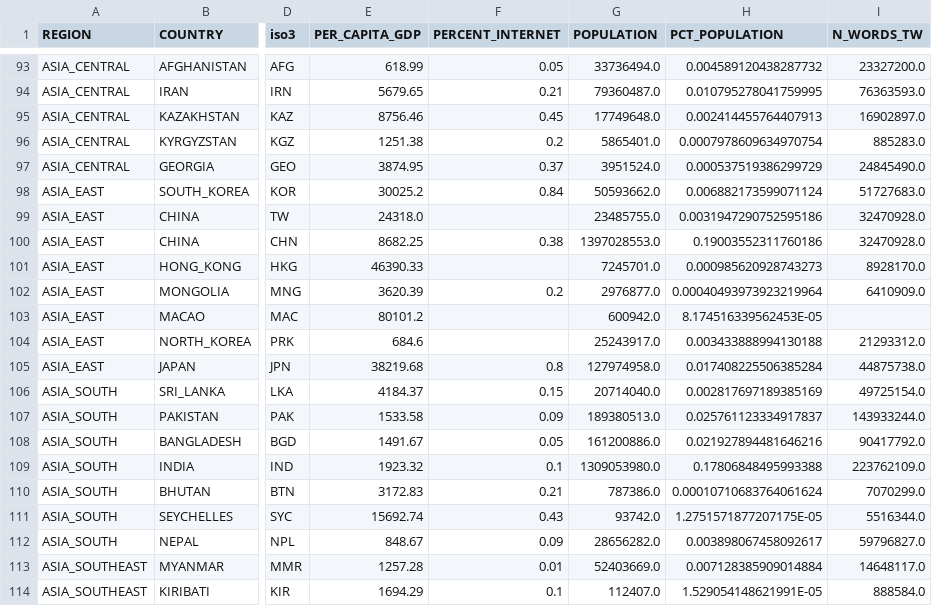
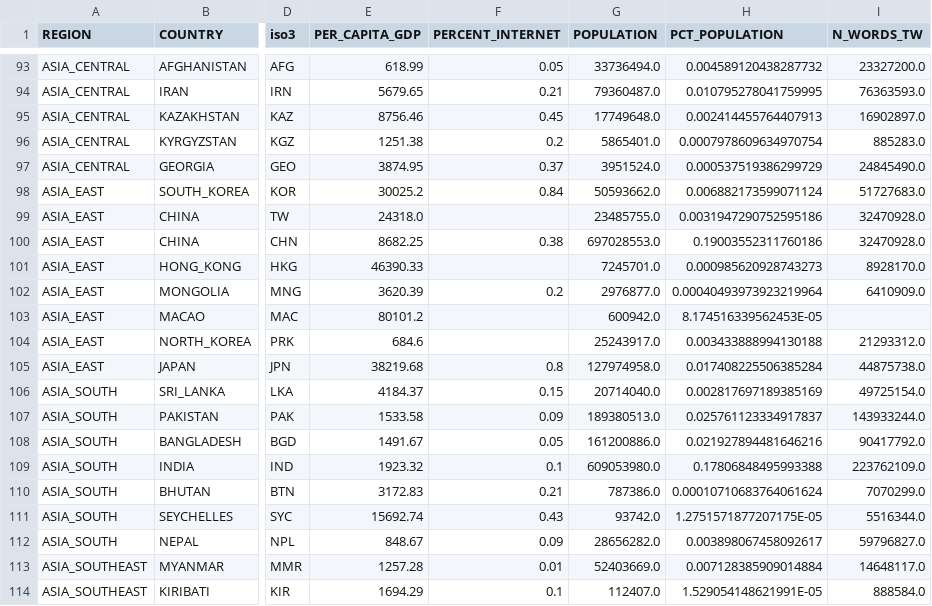
Before and after one commit to jonathandunn/earthLings, a CSV file: docs/data/map.countries.csv, drawn as a sheet; only a part is shown, gaps mark what is left out; the diff names each change by its address in the sheet, - before the commit and + after, or states it on an @@ line.

Commit message:
Update map.countries.csv

```diff
--- a/docs/data/map.countries.csv
+++ b/docs/data/map.countries.csv
-G100 (POPULATION): 1397028553.0
+G100 (POPULATION): 697028553.0
-G109 (POPULATION): 1309053980.0
+G109 (POPULATION): 609053980.0
```
